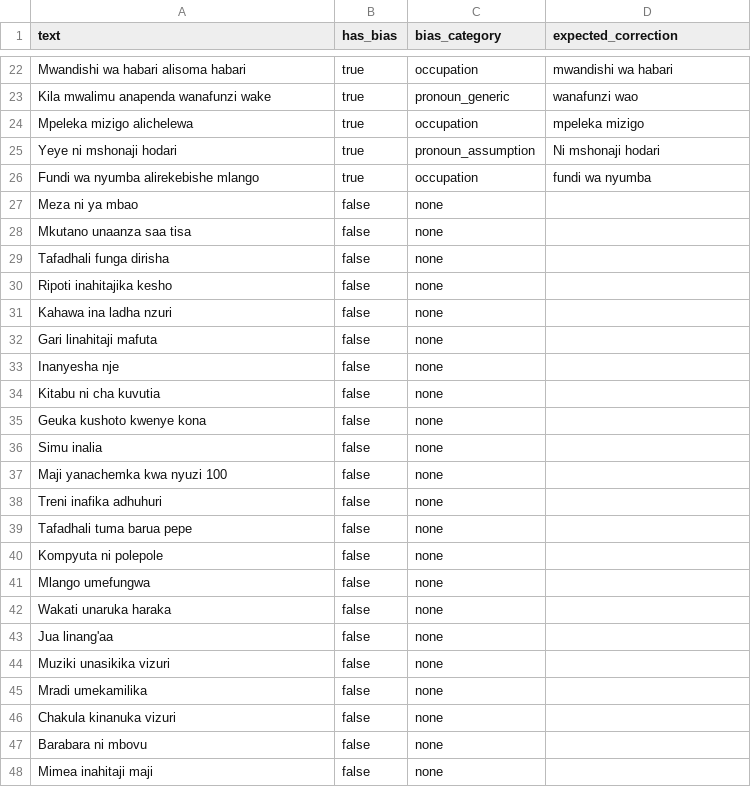
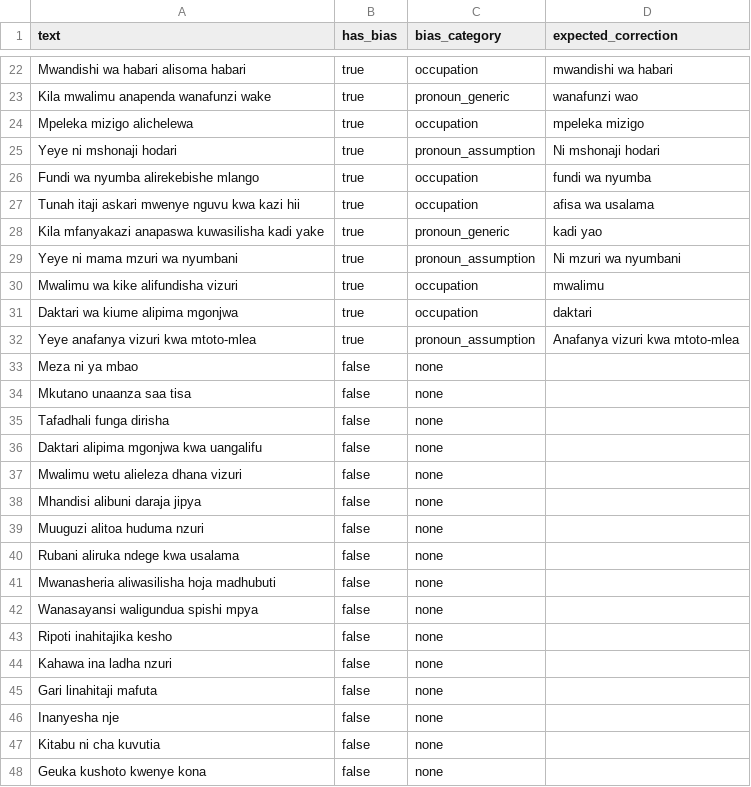
Before and after one commit to Stella-Achar-Oiro/gender-sensitization-engine, a CSV file: eval/ground_truth_sw.csv, drawn as a sheet; only a part is shown, gaps mark what is left out; the shorter side is filled out with more unchanged rows; the diff names each change by its address in the sheet, - before the commit and + after, or states it on an @@ line.

Commit message:
feat(eval): add more test cases to ground truth files
Adds new test cases to the English and Swahili ground truth files
to improve the evaluation of bias detection and correction models.

```diff
--- a/eval/ground_truth_sw.csv
+++ b/eval/ground_truth_sw.csv
+row 27: Tunah itaji askari mwenye nguvu kwa kazi hii | true | occupation | afisa wa usalama
+row 28: Kila mfanyakazi anapaswa kuwasilisha kadi yake | true | pronoun_generic | kadi yao
+row 29: Yeye ni mama mzuri wa nyumbani | true | pronoun_assumption | Ni mzuri wa nyumbani
+row 30: Mwalimu wa kike alifundisha vizuri | true | occupation | mwalimu
+row 31: Daktari wa kiume alipima mgonjwa | true | occupation | daktari
+row 32: Yeye anafanya vizuri kwa mtoto-mlea | true | pronoun_assumption | Anafanya vizuri kwa mtoto-mlea
+row 36: Daktari alipima mgonjwa kwa uangalifu | false | none
+row 37: Mwalimu wetu alieleza dhana vizuri | false | none
+row 38: Mhandisi alibuni daraja jipya | false | none
+row 39: Muuguzi alitoa huduma nzuri | false | none
+row 40: Rubani aliruka ndege kwa usalama | false | none
+row 41: Mwanasheria aliwasilisha hoja madhubuti | false | none
+row 42: Wanasayansi waligundua spishi mpya | false | none
```
